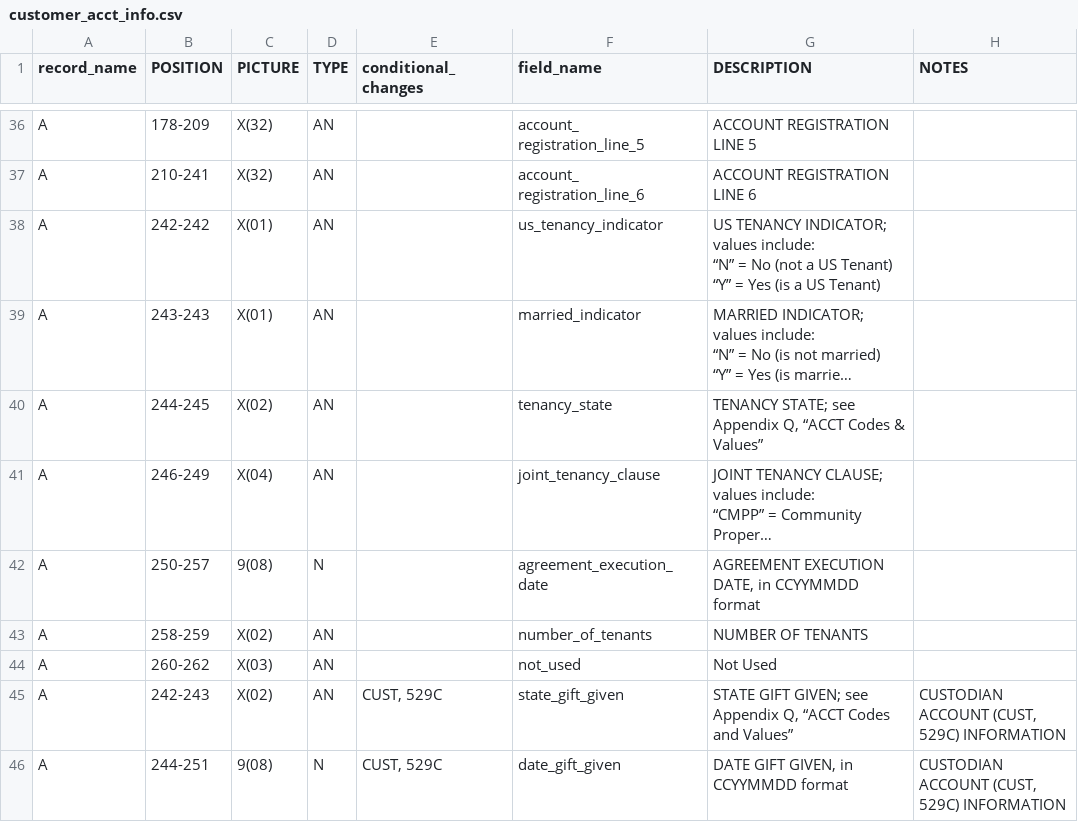
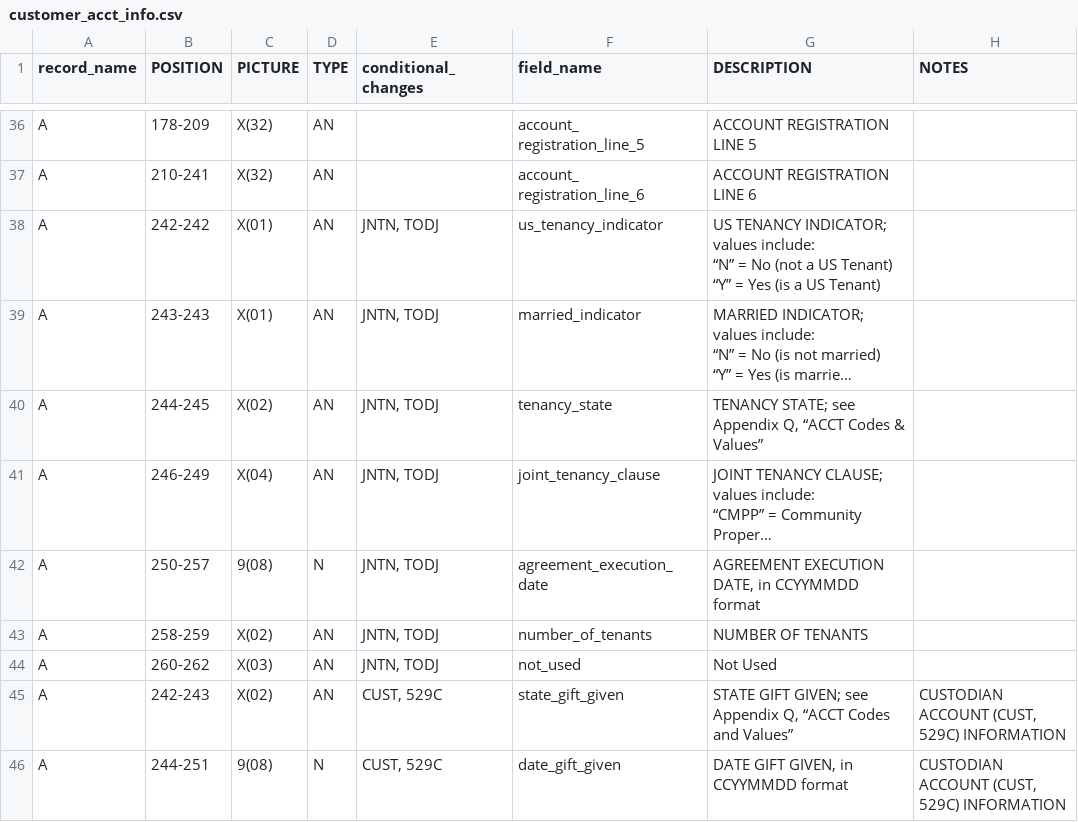
Before and after one commit to paulinjemimabalasubramani/paulinjemimabalasubramani, a CSV file: config/pershing_schema/customer_acct_info.csv, drawn as a sheet; only a part is shown, gaps mark what is left out; long unchanged cells end in …; the diff names each change by its address in the sheet, - before the commit and + after, or states it on an @@ line.

Commit message:
save migrate_pershing_3 before debugging

```diff
--- a/config/pershing_schema/customer_acct_info.csv
+++ b/config/pershing_schema/customer_acct_info.csv
-E38:E44 (conditional_changes): (empty)
+E38:E44 (conditional_changes): JNTN, TODJ
```
Also changed, not shown: 7 other files.
